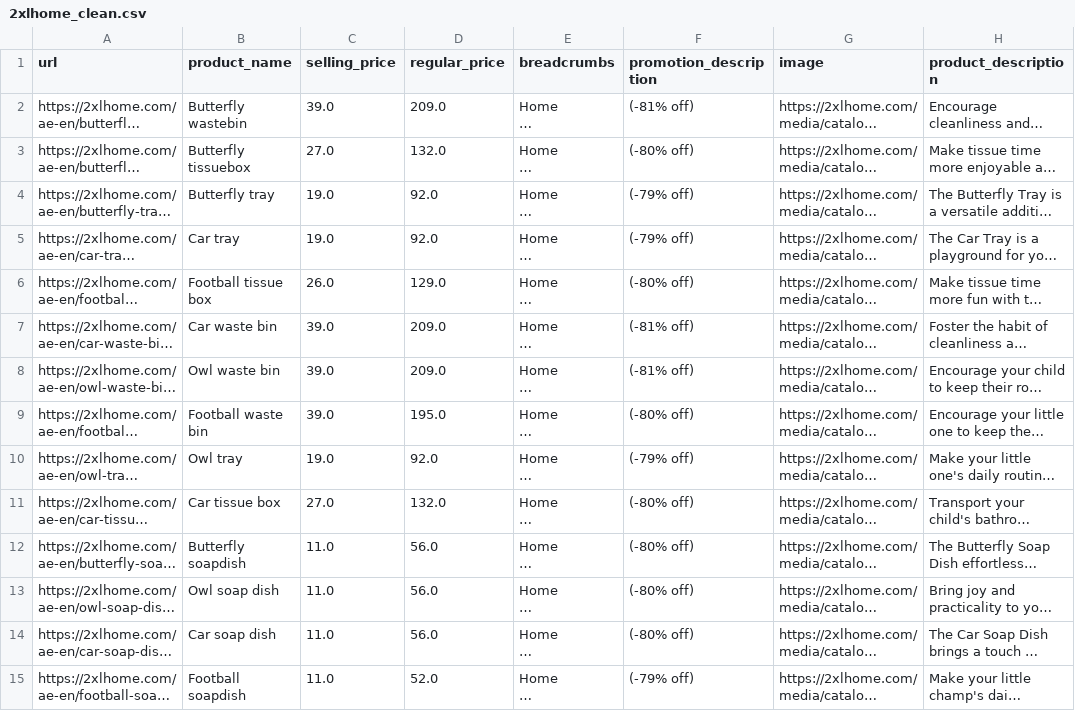
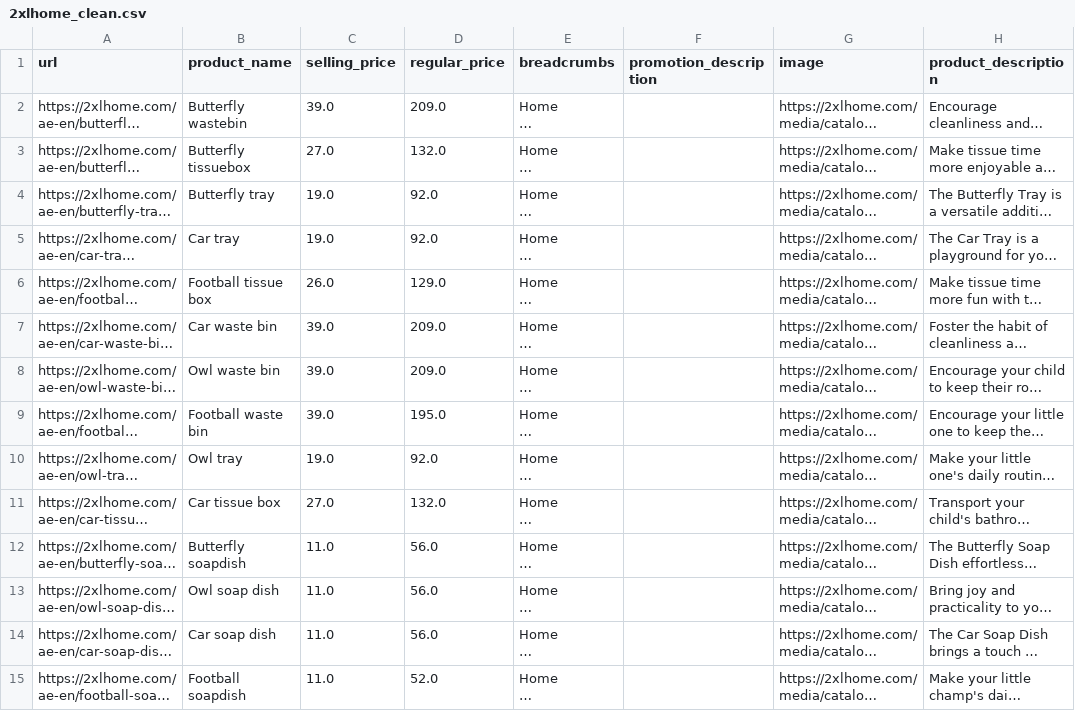
Before and after one commit to manu-v-j/hw-training, a CSV file: 2025-07-23/2xlhome_clean.csv, drawn as a sheet; only a part is shown; long unchanged cells end in …; the diff covers the shown part only; the diff names each change by its address in the sheet, - before the commit and + after, or states it on an @@ line.

```diff
--- a/2025-07-23/2xlhome_clean.csv
+++ b/2025-07-23/2xlhome_clean.csv
-F2 (promotion_description): (-81% off)
+F2 (promotion_description): (empty)
-F3 (promotion_description): (-80% off)
+F3 (promotion_description): (empty)
-F4:F5 (promotion_description): (-79% off)
+F4:F5 (promotion_description): (empty)
-F6 (promotion_description): (-80% off)
+F6 (promotion_description): (empty)
-F7:F8 (promotion_description): (-81% off)
+F7:F8 (promotion_description): (empty)
-F9 (promotion_description): (-80% off)
+F9 (promotion_description): (empty)
-F10 (promotion_description): (-79% off)
+F10 (promotion_description): (empty)
-F11:F14 (promotion_description): (-80% off)
+F11:F14 (promotion_description): (empty)
-F15 (promotion_description): (-79% off)
+F15 (promotion_description): (empty)
```
Also changed, not shown: 36 edited cells elsewhere in this file, 1 other file.
